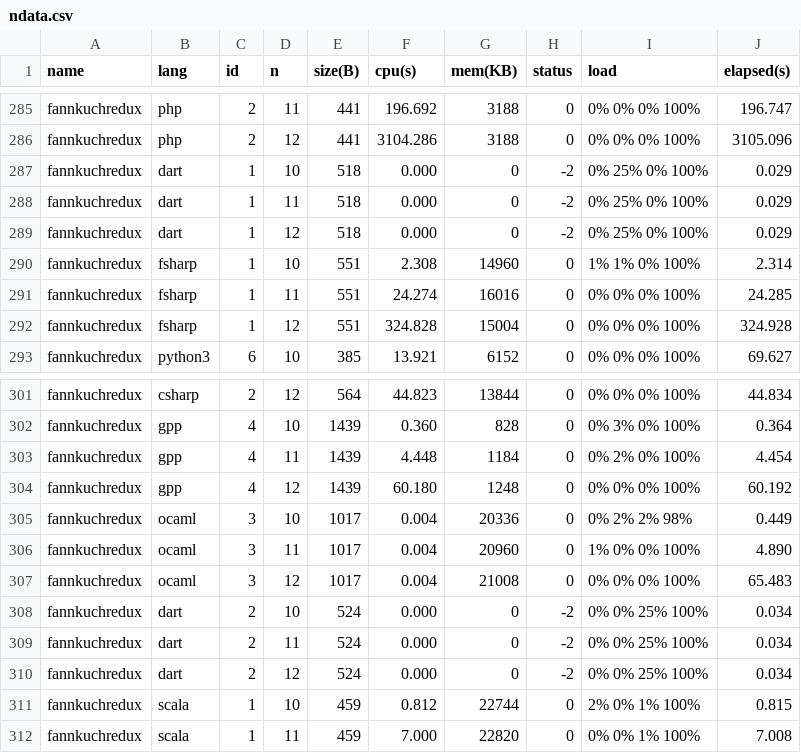
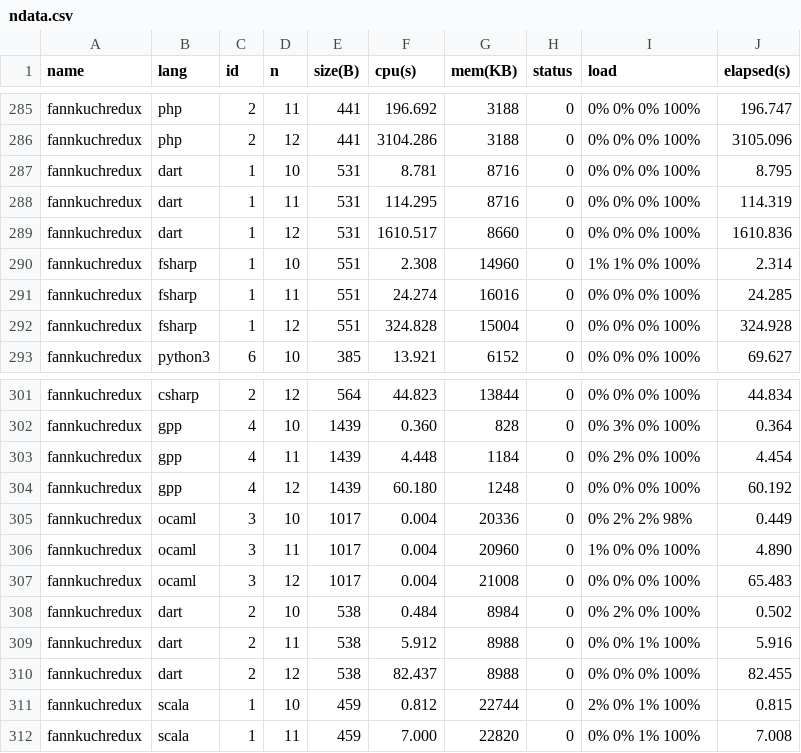
Before and after one commit to Dundee/benchmarksgame, a CSV file: website/websites/u64/data/ndata.csv, drawn as a sheet; only a part is shown, gaps mark what is left out; the diff covers the shown part only.

```diff
--- a/website/websites/u64/data/ndata.csv
+++ b/website/websites/u64/data/ndata.csv
@@ -286,5 +286,5 @@ fannkuchredux,php,2,11,441,196.692,3188,0,0% 0% 0% 100%,196.747
 fannkuchredux,php,2,12,441,3104.286,3188,0,0% 0% 0% 100%,3105.096
-fannkuchredux,dart,1,10,518,0.000,0,-2,0% 25% 0% 100%,0.029
-fannkuchredux,dart,1,11,518,0.000,0,-2,0% 25% 0% 100%,0.029
-fannkuchredux,dart,1,12,518,0.000,0,-2,0% 25% 0% 100%,0.029
+fannkuchredux,dart,1,10,531,8.781,8716,0,0% 0% 0% 100%,8.795
+fannkuchredux,dart,1,11,531,114.295,8716,0,0% 0% 0% 100%,114.319
+fannkuchredux,dart,1,12,531,1610.517,8660,0,0% 0% 0% 100%,1610.836
 fannkuchredux,fsharp,1,10,551,2.308,14960,0,1% 1% 0% 100%,2.314
@@ -307,5 +307,5 @@ fannkuchredux,ocaml,3,11,1017,0.004,20960,0,1% 0% 0% 100%,4.890
 fannkuchredux,ocaml,3,12,1017,0.004,21008,0,0% 0% 0% 100%,65.483
-fannkuchredux,dart,2,10,524,0.000,0,-2,0% 0% 25% 100%,0.034
-fannkuchredux,dart,2,11,524,0.000,0,-2,0% 0% 25% 100%,0.034
-fannkuchredux,dart,2,12,524,0.000,0,-2,0% 0% 25% 100%,0.034
+fannkuchredux,dart,2,10,538,0.484,8984,0,0% 2% 0% 100%,0.502
+fannkuchredux,dart,2,11,538,5.912,8988,0,0% 0% 1% 100%,5.916
+fannkuchredux,dart,2,12,538,82.437,8988,0,0% 0% 0% 100%,82.455
 fannkuchredux,scala,1,10,459,0.812,22744,0,2% 0% 1% 100%,0.815
```
Also changed, not shown: 68 edited cells elsewhere in this file, website/websites/u64/data/data.csv, website/websites/u64q/data/data.csv, 33 other files.
